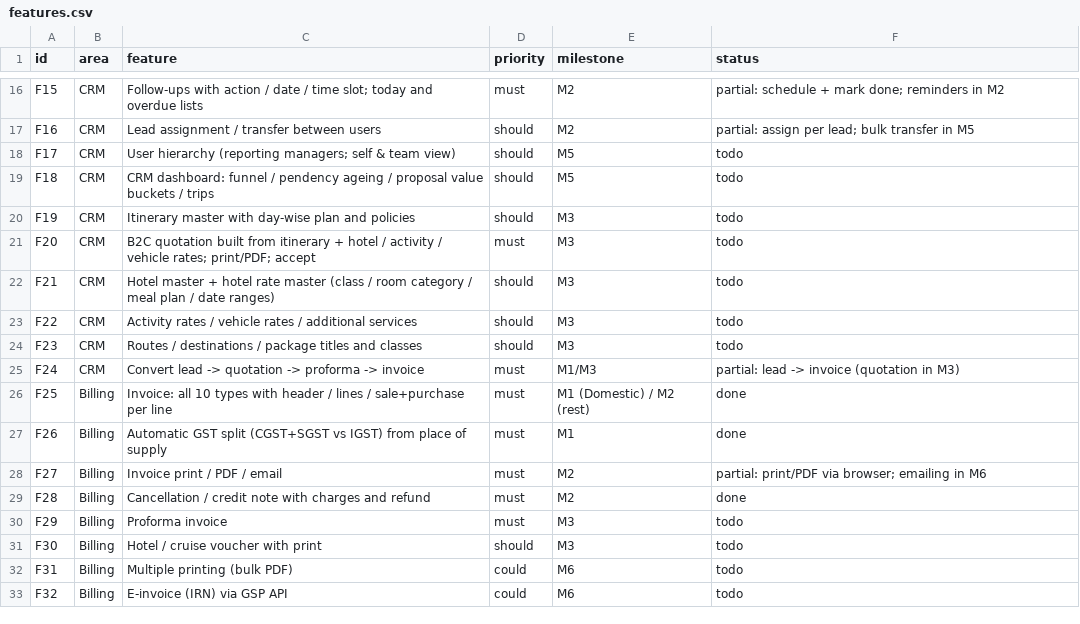
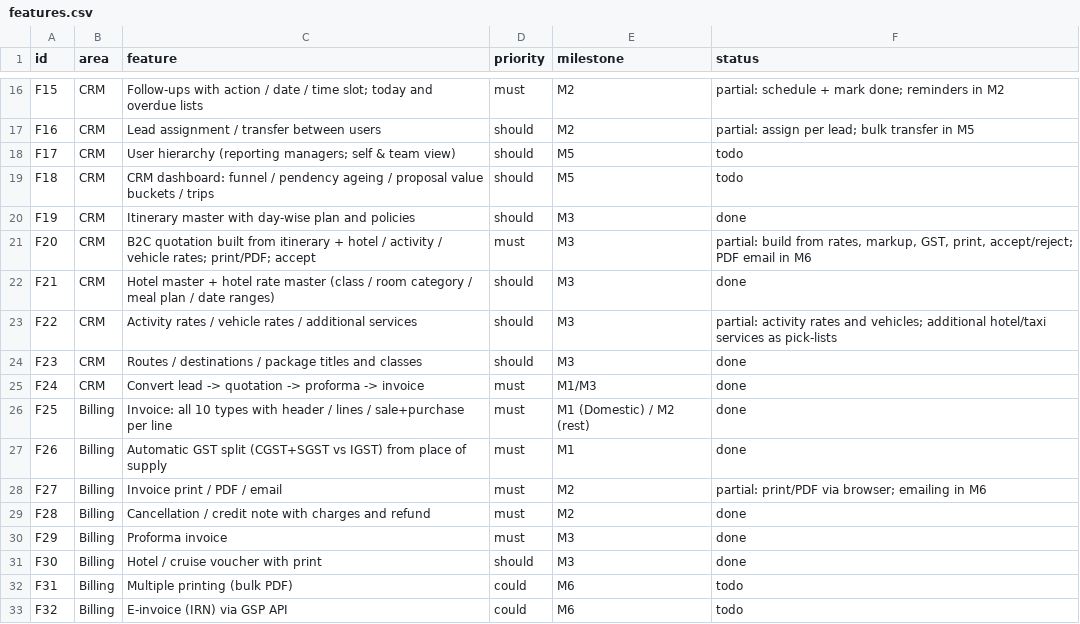
Before and after one commit to Bushra3010/Apna-Filght, a CSV file: replica/features.csv, drawn as a sheet; only a part is shown, gaps mark what is left out.

```diff
--- a/replica/features.csv
+++ b/replica/features.csv
@@ -19,8 +19,8 @@ F17,CRM,User hierarchy (reporting managers; self & team view),should,M5,todo
 F18,CRM,CRM dashboard: funnel / pendency ageing / proposal value buckets / trips,should,M5,todo
-F19,CRM,Itinerary master with day-wise plan and policies,should,M3,todo
-F20,CRM,B2C quotation built from itinerary + hotel / activity / vehicle rates; print/PDF; accept,must,M3,todo
-F21,CRM,Hotel master + hotel rate master (class / room category / meal plan / date ranges),should,M3,todo
-F22,CRM,Activity rates / vehicle rates / additional services,should,M3,todo
-F23,CRM,Routes / destinations / package titles and classes,should,M3,todo
-F24,CRM,Convert lead -> quotation -> proforma -> invoice,must,M1/M3,"partial: lead -> invoice (quotation in M3)"
+F19,CRM,Itinerary master with day-wise plan and policies,should,M3,done
+F20,CRM,B2C quotation built from itinerary + hotel / activity / vehicle rates; print/PDF; accept,must,M3,"partial: build from rates, markup, GST, print, accept/reject; PDF email in M6"
+F21,CRM,Hotel master + hotel rate master (class / room category / meal plan / date ranges),should,M3,done
+F22,CRM,Activity rates / vehicle rates / additional services,should,M3,"partial: activity rates and vehicles; additional hotel/taxi services as pick-lists"
+F23,CRM,Routes / destinations / package titles and classes,should,M3,done
+F24,CRM,Convert lead -> quotation -> proforma -> invoice,must,M1/M3,done
 F25,Billing,Invoice: all 10 types with header / lines / sale+purchase per line,must,M1 (Domestic) / M2 (rest),done
@@ -29,4 +29,4 @@ F27,Billing,Invoice print / PDF / email,must,M2,"partial: print/PDF via browser;
 F28,Billing,Cancellation / credit note with charges and refund,must,M2,done
-F29,Billing,Proforma invoice,must,M3,todo
-F30,Billing,Hotel / cruise voucher with print,should,M3,todo
+F29,Billing,Proforma invoice,must,M3,done
+F30,Billing,Hotel / cruise voucher with print,should,M3,done
 F31,Billing,Multiple printing (bulk PDF),could,M6,todo
```
Also changed, not shown: 47 other files.
